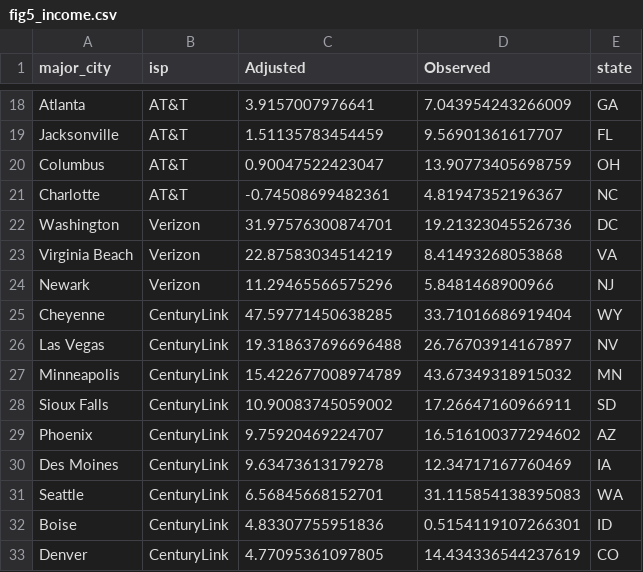
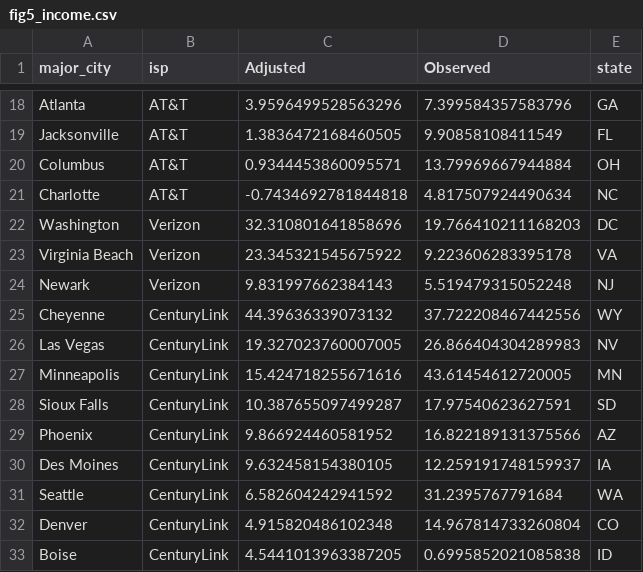
Before and after one commit to the-markup/investigation-isp, a CSV file: data/output/figs/fig5_income.csv, drawn as a sheet; only a part is shown, gaps mark what is left out; removed rows and columns are numbered as before the commit, all else as after; the diff covers the shown part only; the diff names each change by its address in the sheet, - before the commit and + after, or states it on an @@ line.

```diff
--- a/data/output/figs/fig5_income.csv
+++ b/data/output/figs/fig5_income.csv
-C18 (Adjusted): 3.9157007976641
+C18 (Adjusted): 3.9596499528563296
-D18 (Observed): 7.043954243266009
+D18 (Observed): 7.399584357583796
-C19 (Adjusted): 1.51135783454459
+C19 (Adjusted): 1.3836472168460505
-D19 (Observed): 9.56901361617707
+D19 (Observed): 9.90858108411549
-C20 (Adjusted): 0.90047522423047
+C20 (Adjusted): 0.9344453860095571
-D20 (Observed): 13.90773405698759
+D20 (Observed): 13.79969667944884
-C21 (Adjusted): -0.74508699482361
+C21 (Adjusted): -0.7434692781844818
-D21 (Observed): 4.81947352196367
+D21 (Observed): 4.817507924490634
-C22 (Adjusted): 31.97576300874701
+C22 (Adjusted): 32.310801641858696
-D22 (Observed): 19.21323045526736
+D22 (Observed): 19.766410211168203
-C23 (Adjusted): 22.87583034514219
+C23 (Adjusted): 23.345321545675922
-D23 (Observed): 8.41493268053868
+D23 (Observed): 9.223606283395178
-C24 (Adjusted): 11.29465566575296
+C24 (Adjusted): 9.831997662384143
-D24 (Observed): 5.8481468900966
+D24 (Observed): 5.519479315052248
-C25 (Adjusted): 47.59771450638285
+C25 (Adjusted): 44.39636339073132
-D25 (Observed): 33.71016686919404
+D25 (Observed): 37.722208467442556
-C26 (Adjusted): 19.318637696696488
+C26 (Adjusted): 19.327023760007005
-D26 (Observed): 26.76703914167897
+D26 (Observed): 26.866404304289983
-C27 (Adjusted): 15.422677008974789
+C27 (Adjusted): 15.424718255671616
-D27 (Observed): 43.67349318915032
+D27 (Observed): 43.61454612720005
-C28 (Adjusted): 10.90083745059002
+C28 (Adjusted): 10.387655097499287
-D28 (Observed): 17.26647160966911
+D28 (Observed): 17.97540623627591
-C29 (Adjusted): 9.75920469224707
+C29 (Adjusted): 9.866924460581952
-D29 (Observed): 16.516100377294602
+D29 (Observed): 16.822189131375566
-C30 (Adjusted): 9.63473613179278
+C30 (Adjusted): 9.632458154380105
-D30 (Observed): 12.34717167760469
+D30 (Observed): 12.259191748159937
-C31 (Adjusted): 6.56845668152701
+C31 (Adjusted): 6.582604242941592
-D31 (Observed): 31.115854138395083
+D31 (Observed): 31.2395767791684
-row 32: Boise | CenturyLink | 4.83307755951836 | 0.5154119107266301 | ID
-C32 (Adjusted): 4.77095361097805
+C32 (Adjusted): 4.915820486102348
-D32 (Observed): 14.434336544237619
+D32 (Observed): 14.967814733260804
+row 33: Boise | CenturyLink | 4.5441013963387205 | 0.6995852021085838 | ID
```
Also changed, not shown: 2 added rows, 2 removed rows and 80 edited cells elsewhere in this file, data/output/figs/fig5_race.csv, data/output/figs/fig5_redlining.csv, 8 other files.
